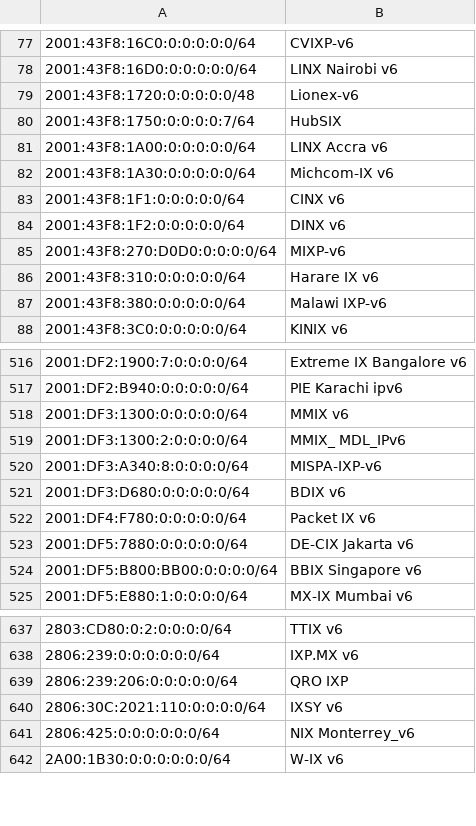
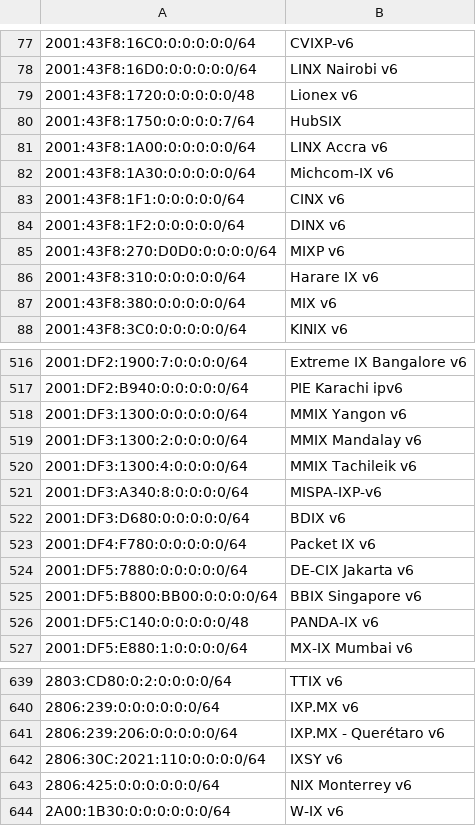
Before and after one commit to haensen/ix-networks, a CSV file: ix_ip6.csv, drawn as a sheet; only a part is shown, gaps mark what is left out; addresses are those after the commit; the diff covers the shown part only; the diff names each change by its address in the sheet, - before the commit and + after, or states it on an @@ line.

```diff
--- a/ix_ip6.csv
+++ b/ix_ip6.csv
-B79: Lionex-v6
+B79: Lionex v6
-B85: MIXP-v6
+B85: MIXP v6
-B87: Malawi IXP-v6
+B87: MIX v6
-B518: MMIX v6
+B518: MMIX Yangon v6
-B519: MMIX_ MDL_IPv6
+B519: MMIX Mandalay v6
+row 520: 2001:DF3:1300:4:0:0:0:0/64 | MMIX Tachileik v6
+row 526: 2001:DF5:C140:0:0:0:0:0/48 | PANDA-IX v6
-B641: QRO IXP
+B641: IXP.MX - Querétaro v6
-B643: NIX Monterrey_v6
+B643: NIX Monterrey v6
```
Also changed, not shown: 2 edited cells elsewhere in this file, ix_ip4.csv.
